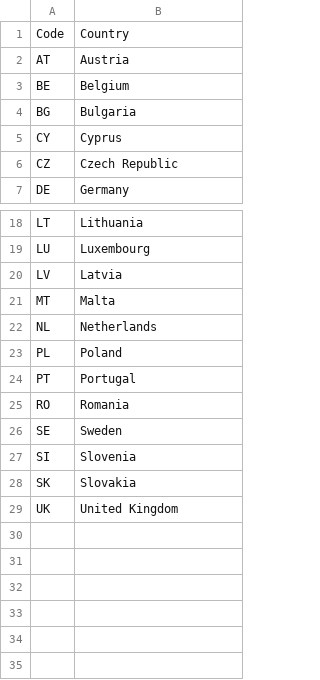
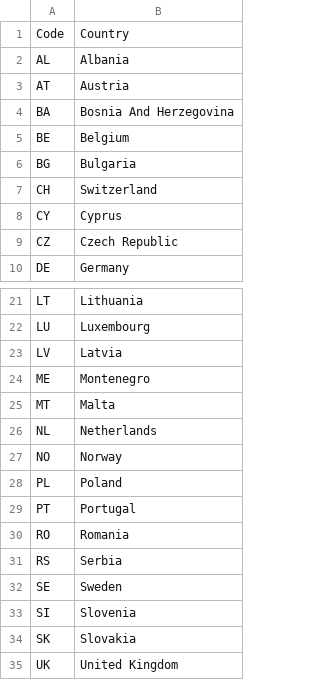
Before and after one commit to openENTRANCE/Model-linkage-Legacy, a CSV file: Region/CountriesEuropa_Dictionary.csv, drawn as a sheet; only a part is shown, gaps mark what is left out.

```diff
--- a/Region/CountriesEuropa_Dictionary.csv
+++ b/Region/CountriesEuropa_Dictionary.csv
@@ -1,5 +1,8 @@
 Code,Country
+AL,Albania
 AT,Austria
+BA,Bosnia And Herzegovina
 BE,Belgium
 BG,Bulgaria
+CH,Switzerland
 CY,Cyprus
@@ -20,4 +23,6 @@ LU,Luxembourg
 LV,Latvia
+ME,Montenegro
 MT,Malta
 NL,Netherlands
+NO,Norway
 PL,Poland
@@ -25,2 +30,3 @@ PT,Portugal
 RO,Romania
+RS,Serbia
 SE,Sweden
```
Also changed, not shown: Region/NUTS1_Dictionary.csv.
